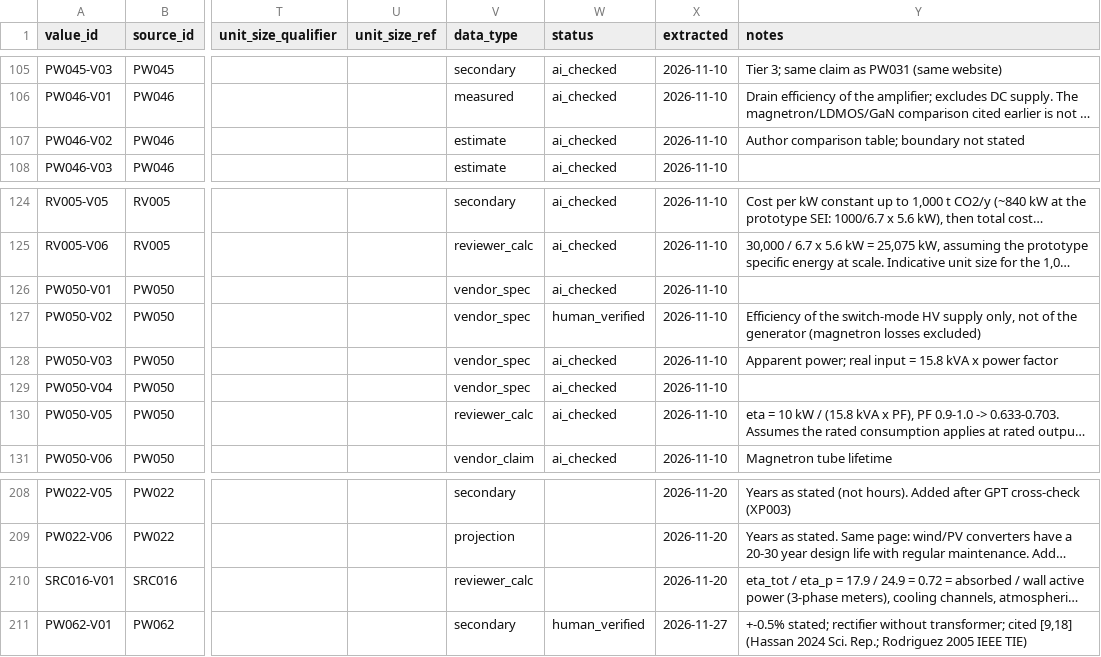
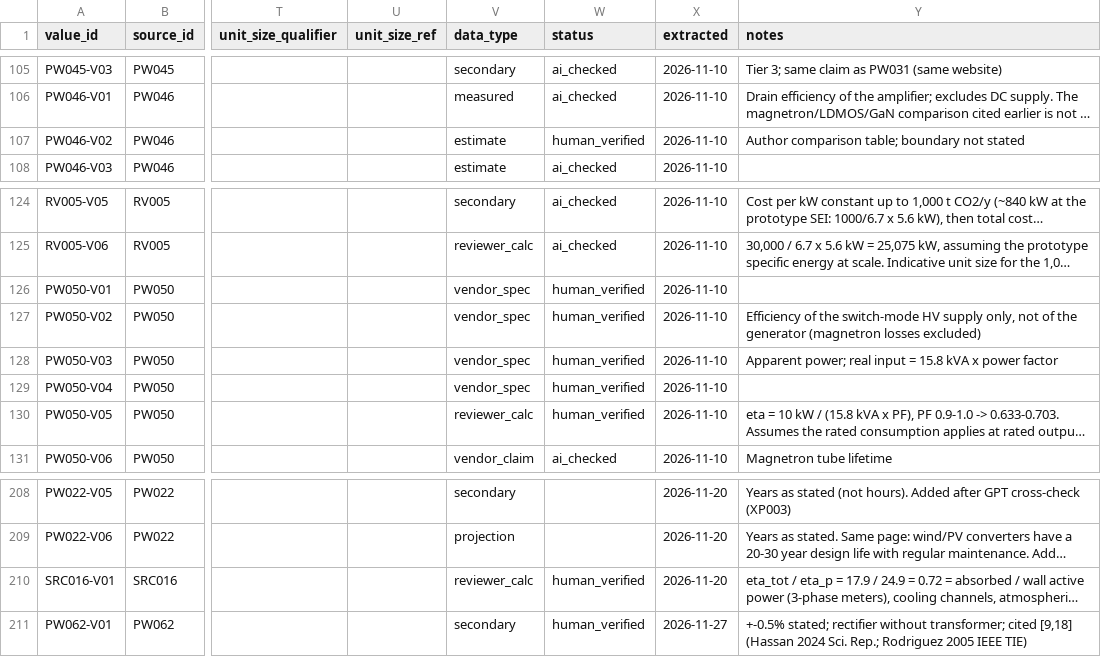
Before and after one commit to bulfinb/plasma-power-supply-constraints, a CSV file: power_systems/results/supply_values.csv, drawn as a sheet; only a part is shown, gaps mark what is left out; long unchanged cells end in …; the diff names each change by its address in the sheet, - before the commit and + after, or states it on an @@ line.

```diff
--- a/power_systems/results/supply_values.csv
+++ b/power_systems/results/supply_values.csv
-W107 (status): ai_checked
+W107 (status): human_verified
-W126 (status): ai_checked
+W126 (status): human_verified
-W128:W130 (status): ai_checked
+W128:W130 (status): human_verified
-W210 (status): (empty)
+W210 (status): human_verified
```
Also changed, not shown: human_checks/summary.csv, 1 other file.
